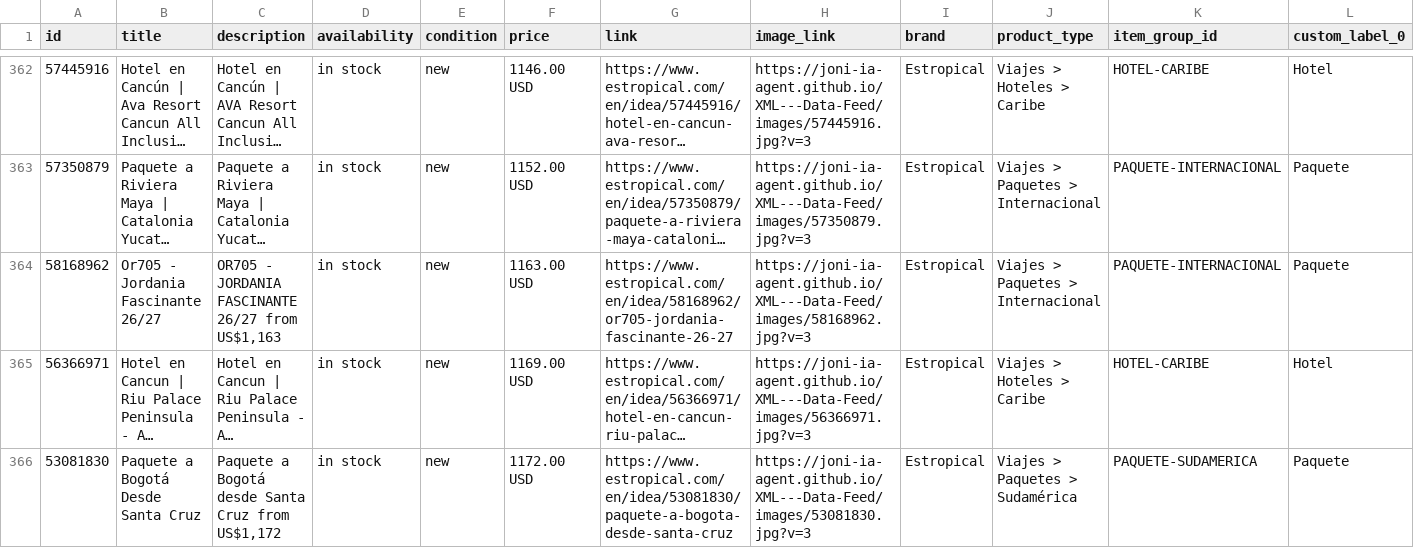
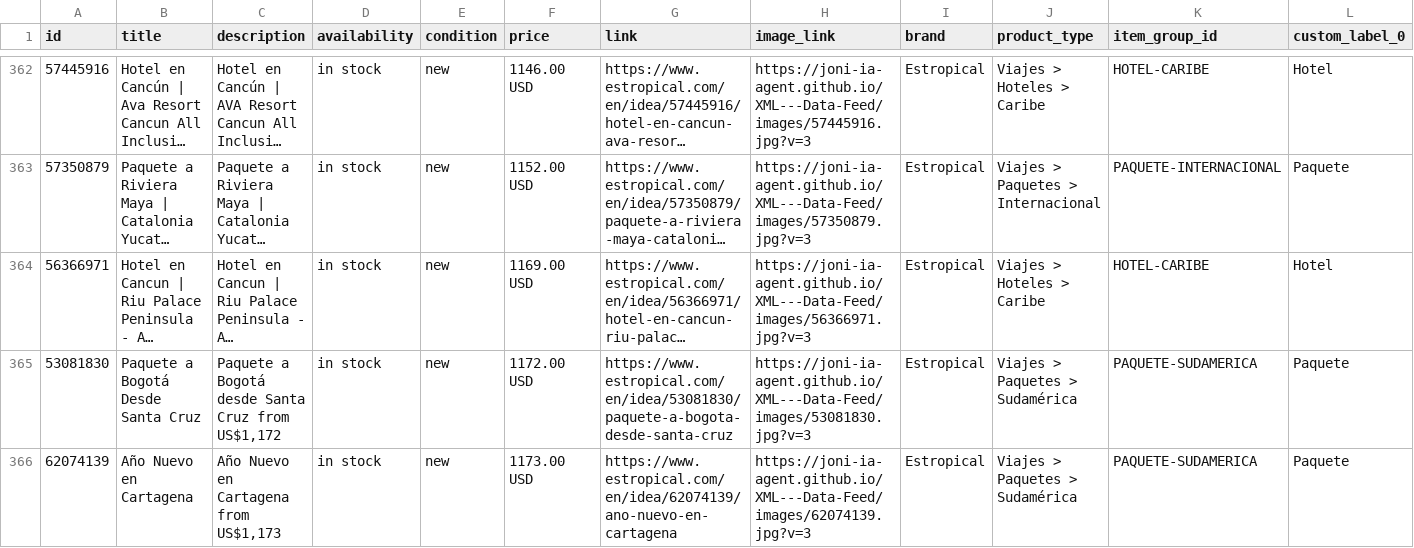
Before and after one commit to Joni-IA-Agent/XML---Data-Feed, a CSV file: docs/estropical_catalog.csv, drawn as a sheet; only a part is shown, gaps mark what is left out; the shorter side is filled out with more unchanged rows; long unchanged cells end in …; removed rows and columns are numbered as before the commit, all else as after; rows hold the shown columns only; the diff covers the shown part only; the diff names each change by its address in the sheet, - before the commit and + after, or states it on an @@ line.

```diff
--- a/docs/estropical_catalog.csv
+++ b/docs/estropical_catalog.csv
-row 364: 58168962 | Or705 - Jordania Fascinante 26/27 | OR705 - JORDANIA FASCINANTE 26/27 from US$1,163 | in stock | new | 1163.00 USD | https://www.estropical.com/en/idea/58168962/or705-jordania-fascinante-26-27 | https://joni-ia-agent.github.io/XML---Data-Feed/images/58168962.jpg?v=3 | Estropical | Viajes > Paquetes > Internacional | PAQUETE-INTERNACIONAL | Paquete
```
Also changed, not shown: 2 added rows and 1 removed row elsewhere in this file, 1 other file.
